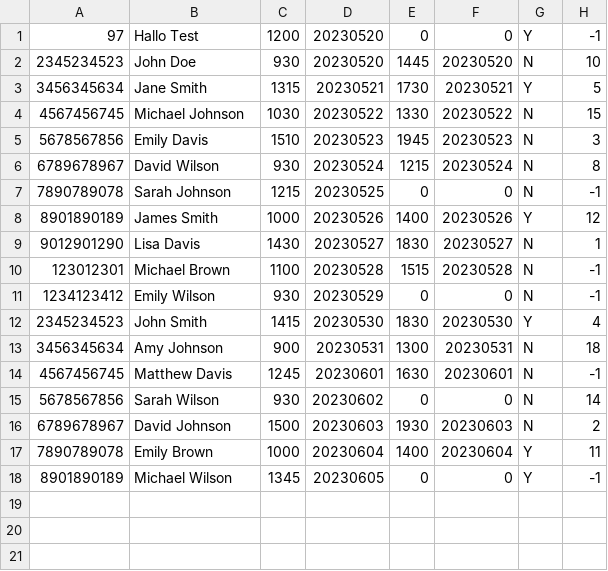
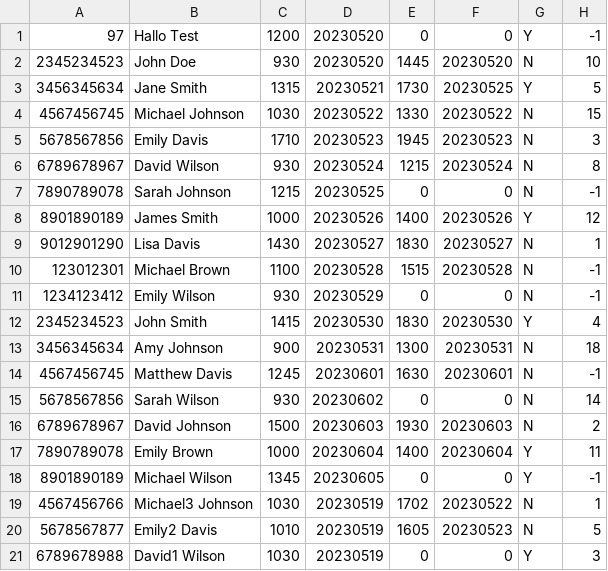
Before and after one commit to FHTW-HWSE/projekt-group14-hospital, a CSV file: programFiles/PatientData/PatientDataDB.csv, drawn as a sheet.

```diff
--- a/programFiles/PatientData/PatientDataDB.csv
+++ b/programFiles/PatientData/PatientDataDB.csv
@@ -2,5 +2,5 @@
 2345234523,John Doe,930,20230520,1445,20230520,N,10
-3456345634,Jane Smith,1315,20230521,1730,20230521,Y,5
+3456345634,Jane Smith,1315,20230521,1730,20230525,Y,5
 4567456745,Michael Johnson,1030,20230522,1330,20230522,N,15
-5678567856,Emily Davis,1510,20230523,1945,20230523,N,3
+5678567856,Emily Davis,1710,20230523,1945,20230523,N,3
 6789678967,David Wilson,930,20230524,1215,20230524,N,8
@@ -18 +18,4 @@
 8901890189,Michael Wilson,1345,20230605,0,0,Y,-1
+4567456766,Michael3 Johnson,1030,20230519,1702,20230522,N,1
+5678567877,Emily2 Davis,1010,20230519,1605,20230523,N,5
+6789678988,David1 Wilson,1030,20230519,0,0,Y,3
```
Also changed, not shown: 2 other files.
